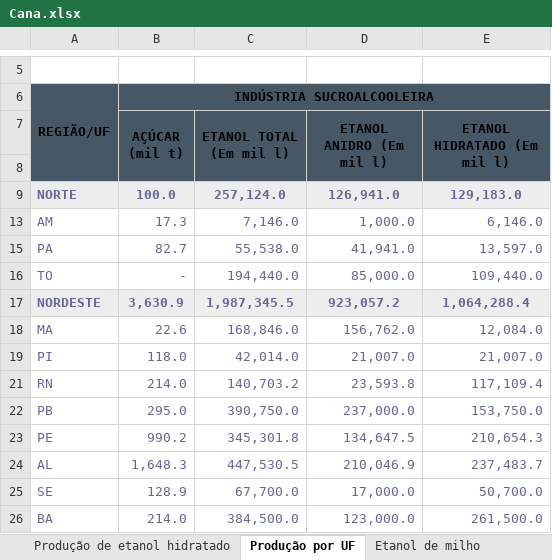
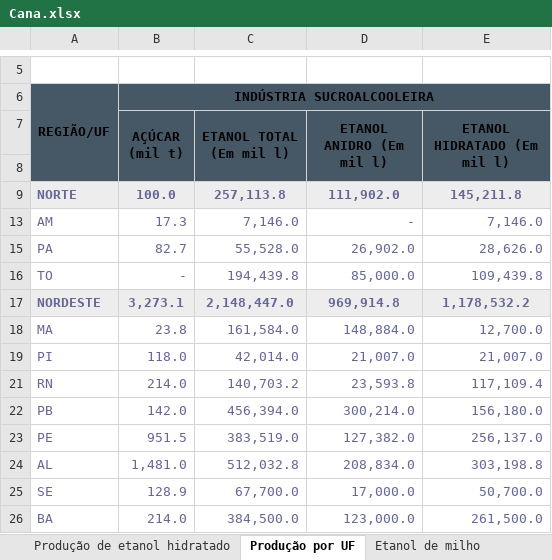
Before and after one commit to ELAINECRISTINA/Painel-de-Indicadores, an Excel workbook: dados_teste/Cana.xlsx, sheet Produção por UF, drawn as a sheet; only a part is shown, gaps mark what is left out; values as stored, in another font and other column widths than the file's, no borders; charts and pictures not drawn; the diff covers the shown part only; the diff names each change by its address in the sheet, - before the commit and + after, or states it on an @@ line.

```diff
--- a/dados_teste/Cana.xlsx (sheet Produção por UF)
+++ b/dados_teste/Cana.xlsx (sheet Produção por UF)
-C9 (ETANOL TOTAL (Em mil l)): 257,124.0
+C9 (ETANOL TOTAL (Em mil l)): 257,113.8
-D9 (ETANOL ANIDRO (Em mil l)): 126,941.0
+D9 (ETANOL ANIDRO (Em mil l)): 111,902.0
-E9 (ETANOL HIDRATADO (Em mil l)): 129,183.0
+E9 (ETANOL HIDRATADO (Em mil l)): 145,211.8
-D13 (ETANOL ANIDRO (Em mil l)): 1,000.0
+D13 (ETANOL ANIDRO (Em mil l)): -
-E13 (ETANOL HIDRATADO (Em mil l)): 6,146.0
+E13 (ETANOL HIDRATADO (Em mil l)): 7,146.0
-C15 (ETANOL TOTAL (Em mil l)): 55,538.0
+C15 (ETANOL TOTAL (Em mil l)): 55,528.0
-D15 (ETANOL ANIDRO (Em mil l)): 41,941.0
+D15 (ETANOL ANIDRO (Em mil l)): 26,902.0
-E15 (ETANOL HIDRATADO (Em mil l)): 13,597.0
+E15 (ETANOL HIDRATADO (Em mil l)): 28,626.0
-C16 (ETANOL TOTAL (Em mil l)): 194,440.0
+C16 (ETANOL TOTAL (Em mil l)): 194,439.8
-E16 (ETANOL HIDRATADO (Em mil l)): 109,440.0
+E16 (ETANOL HIDRATADO (Em mil l)): 109,439.8
-B17 (AÇÚCAR (mil t)): 3,630.9
+B17 (AÇÚCAR (mil t)): 3,273.1
-C17 (ETANOL TOTAL (Em mil l)): 1,987,345.5
+C17 (ETANOL TOTAL (Em mil l)): 2,148,447.0
-D17 (ETANOL ANIDRO (Em mil l)): 923,057.2
+D17 (ETANOL ANIDRO (Em mil l)): 969,914.8
-E17 (ETANOL HIDRATADO (Em mil l)): 1,064,288.4
+E17 (ETANOL HIDRATADO (Em mil l)): 1,178,532.2
-B18 (AÇÚCAR (mil t)): 22.6
+B18 (AÇÚCAR (mil t)): 23.8
-C18 (ETANOL TOTAL (Em mil l)): 168,846.0
+C18 (ETANOL TOTAL (Em mil l)): 161,584.0
-D18 (ETANOL ANIDRO (Em mil l)): 156,762.0
+D18 (ETANOL ANIDRO (Em mil l)): 148,884.0
-E18 (ETANOL HIDRATADO (Em mil l)): 12,084.0
+E18 (ETANOL HIDRATADO (Em mil l)): 12,700.0
-B22 (AÇÚCAR (mil t)): 295.0
+B22 (AÇÚCAR (mil t)): 142.0
-C22 (ETANOL TOTAL (Em mil l)): 390,750.0
+C22 (ETANOL TOTAL (Em mil l)): 456,394.0
-D22 (ETANOL ANIDRO (Em mil l)): 237,000.0
+D22 (ETANOL ANIDRO (Em mil l)): 300,214.0
-E22 (ETANOL HIDRATADO (Em mil l)): 153,750.0
+E22 (ETANOL HIDRATADO (Em mil l)): 156,180.0
-B23 (AÇÚCAR (mil t)): 990.2
+B23 (AÇÚCAR (mil t)): 951.5
-C23 (ETANOL TOTAL (Em mil l)): 345,301.8
+C23 (ETANOL TOTAL (Em mil l)): 383,519.0
-D23 (ETANOL ANIDRO (Em mil l)): 134,647.5
+D23 (ETANOL ANIDRO (Em mil l)): 127,382.0
-E23 (ETANOL HIDRATADO (Em mil l)): 210,654.3
+E23 (ETANOL HIDRATADO (Em mil l)): 256,137.0
-B24 (AÇÚCAR (mil t)): 1,648.3
+B24 (AÇÚCAR (mil t)): 1,481.0
-C24 (ETANOL TOTAL (Em mil l)): 447,530.5
+C24 (ETANOL TOTAL (Em mil l)): 512,032.8
-D24 (ETANOL ANIDRO (Em mil l)): 210,046.9
+D24 (ETANOL ANIDRO (Em mil l)): 208,834.0
-E24 (ETANOL HIDRATADO (Em mil l)): 237,483.7
+E24 (ETANOL HIDRATADO (Em mil l)): 303,198.8
```
Also changed, not shown: 56 edited cells elsewhere in this sheet, sheet Área, produtividade e produção, sheet Etanol anidro e hidratado, sheet Etanol de milho, sheet Área total, sheet Produção de ATR, sheet Produção de açúcar, 7 more sheets, hidden cells, charts or pictures, dados_teste/Credito_Rural.xlsx, dados_teste/Graos.xlsx, 20 other files.
